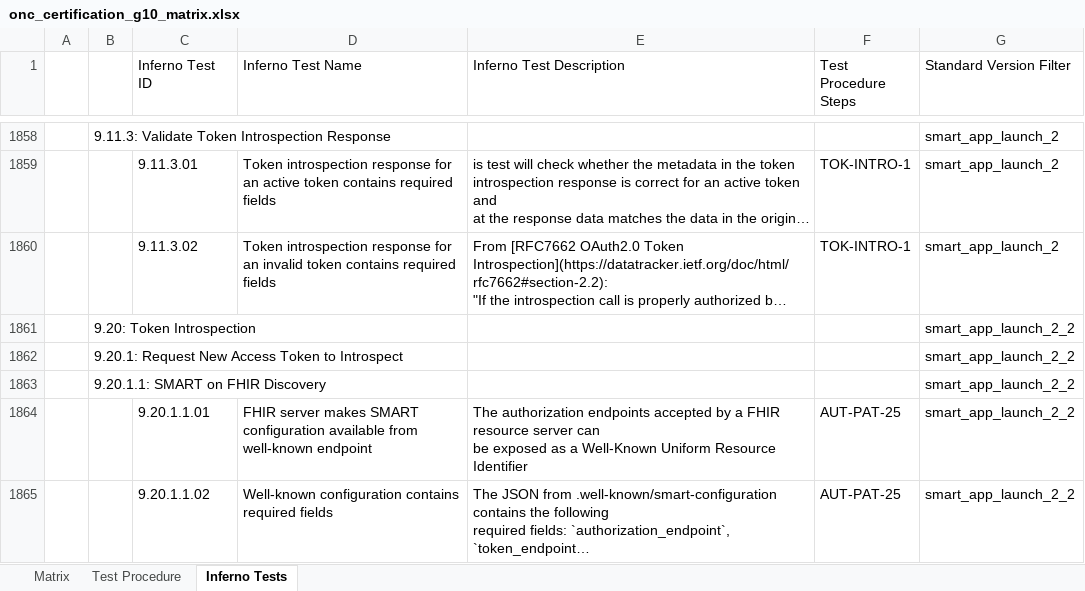
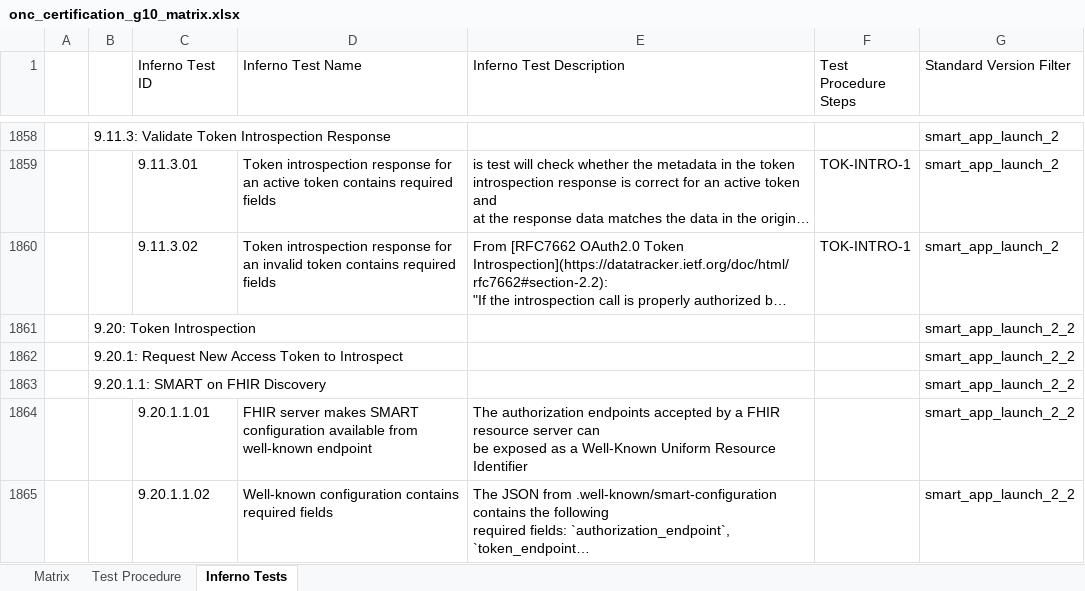
Before and after one commit to onc-healthit/onc-certification-g10-test-kit, an Excel workbook: onc_certification_g10_matrix.xlsx, sheet Inferno Tests, drawn as a sheet; only a part is shown, gaps mark what is left out; long unchanged cells end in …; values as stored, in another font and other column widths than the file's, no borders; the diff covers the shown part only; the diff names each change by its address in the sheet, - before the commit and + after, or states it on an @@ line.

Commit message:
remove discovery test from group 9

```diff
--- a/onc_certification_g10_matrix.xlsx (sheet Inferno Tests)
+++ b/onc_certification_g10_matrix.xlsx (sheet Inferno Tests)
-F1864:F1865 (Test Procedure Steps): AUT-PAT-25
+F1864:F1865 (Test Procedure Steps): (empty)
```
Also changed, not shown: 80 edited cells elsewhere in this sheet, sheet Matrix, sheet Test Procedure, 2 other files.
